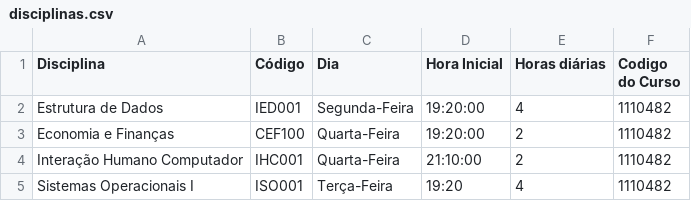
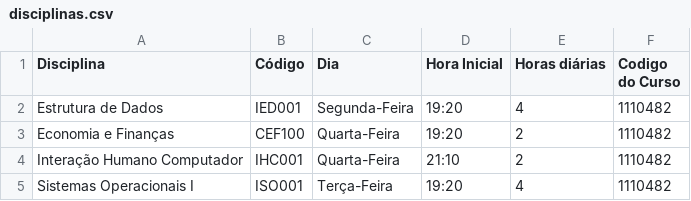
Before and after one commit to ADS3semestre/SistemaContratacaoDocentes, a CSV file: files/disciplinas.csv, drawn as a sheet.

```diff
--- a/files/disciplinas.csv
+++ b/files/disciplinas.csv
@@ -1,5 +1,5 @@
 Disciplina,Código,Dia,Hora Inicial,Horas diárias,Codigo do Curso
-Estrutura de Dados,IED001,Segunda-Feira,19:20:00,4,1110482
-Economia e Finanças,CEF100,Quarta-Feira,19:20:00,2,1110482
-Interação Humano Computador,IHC001,Quarta-Feira,21:10:00,2,1110482
+Estrutura de Dados,IED001,Segunda-Feira,19:20,4,1110482
+Economia e Finanças,CEF100,Quarta-Feira,19:20,2,1110482
+Interação Humano Computador,IHC001,Quarta-Feira,21:10,2,1110482
 Sistemas Operacionais I,ISO001,Terça-Feira,19:20,4,1110482
```
Also changed, not shown: 5 other files.
